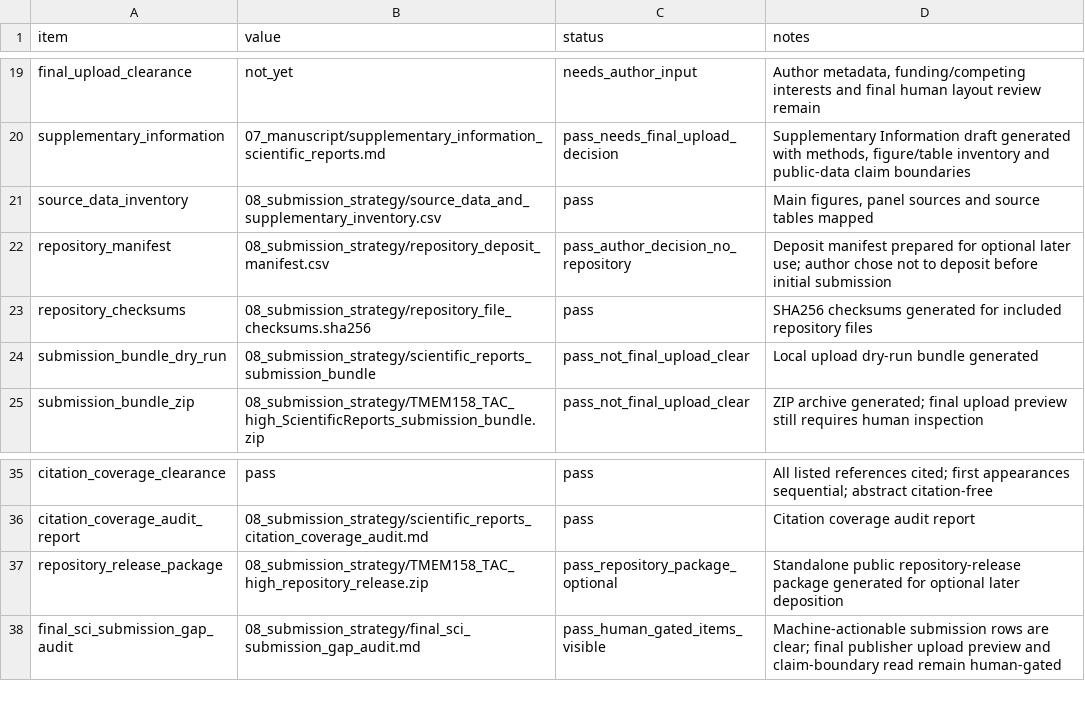
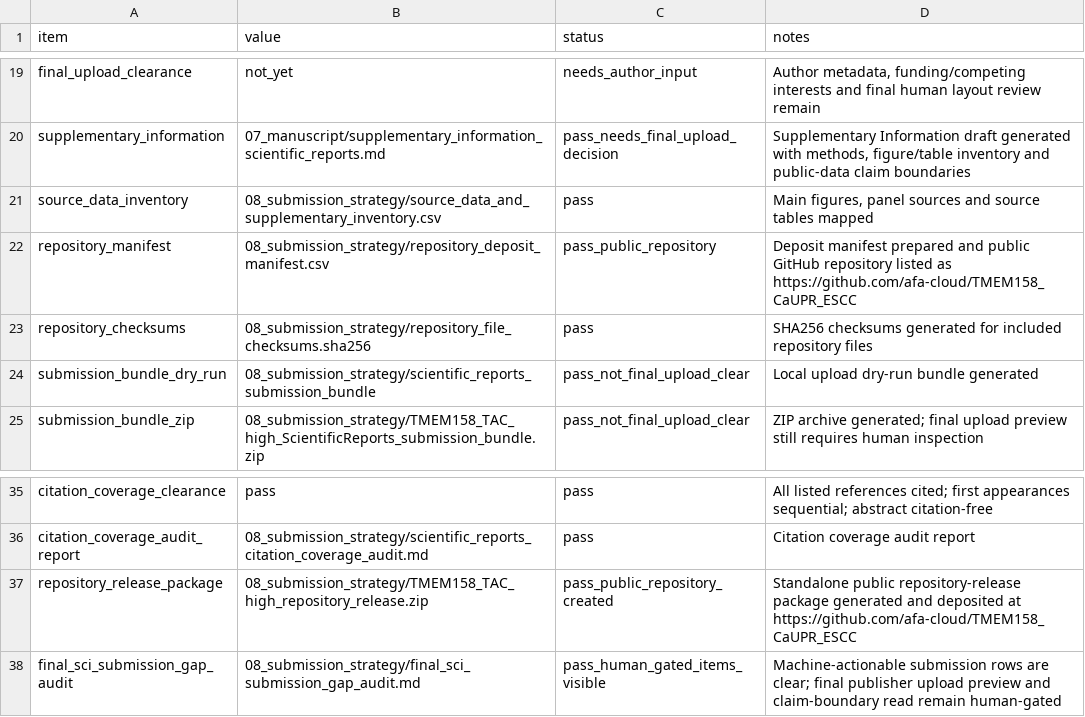
Before and after one commit to afa-cloud/TMEM158_CaUPR_ESCC, a CSV file: TMEM158_CaUPR_ESCC/04_results/qc/scientific_reports_format_qc.csv, drawn as a sheet; only a part is shown, gaps mark what is left out.

```diff
--- a/TMEM158_CaUPR_ESCC/04_results/qc/scientific_reports_format_qc.csv
+++ b/TMEM158_CaUPR_ESCC/04_results/qc/scientific_reports_format_qc.csv
@@ -21,3 +21,3 @@ supplementary_information,07_manuscript/supplementary_information_scientific_rep
 source_data_inventory,08_submission_strategy/source_data_and_supplementary_inventory.csv,pass,"Main figures, panel sources and source tables mapped"
-repository_manifest,08_submission_strategy/repository_deposit_manifest.csv,pass_author_decision_no_repository,Deposit manifest prepared for optional later use; author chose not to deposit before initial submission
+repository_manifest,08_submission_strategy/repository_deposit_manifest.csv,pass_public_repository,Deposit manifest prepared and public GitHub repository listed as https://github.com/afa-cloud/TMEM158_CaUPR_ESCC
 repository_checksums,08_submission_strategy/repository_file_checksums.sha256,pass,SHA256 checksums generated for included repository files
@@ -36,3 +36,3 @@ citation_coverage_clearance,pass,pass,All listed references cited; first appeara
 citation_coverage_audit_report,08_submission_strategy/scientific_reports_citation_coverage_audit.md,pass,Citation coverage audit report
-repository_release_package,08_submission_strategy/TMEM158_TAC_high_repository_release.zip,pass_repository_package_optional,Standalone public repository-release package generated for optional later deposition
+repository_release_package,08_submission_strategy/TMEM158_TAC_high_repository_release.zip,pass_public_repository_created,Standalone public repository-release package generated and deposited at https://github.com/afa-cloud/TMEM158_CaUPR_ESCC
 final_sci_submission_gap_audit,08_submission_strategy/final_sci_submission_gap_audit.md,pass_human_gated_items_visible,Machine-actionable submission rows are clear; final publisher upload preview and claim-boundary read remain human-gated
```
Also changed, not shown: TMEM158_CaUPR_ESCC/04_results/qc/scientific_reports_official_policy_audit.csv, TMEM158_CaUPR_ESCC/06_tables/scientific_reports_submission_file_manifest.csv, 51 other files.
